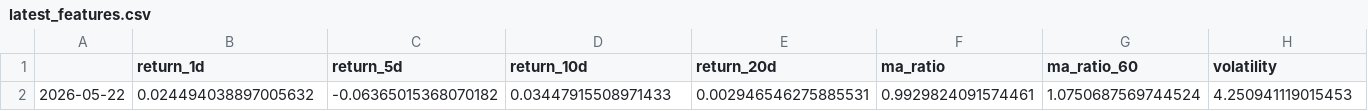
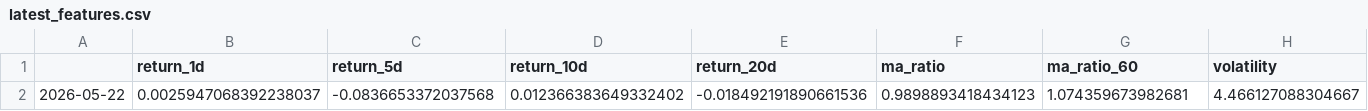
Before and after one commit to xu200612/oilsense, a CSV file: data/processed/latest_features.csv, drawn as a sheet; only a part is shown; the diff covers the shown part only; the diff names each change by its address in the sheet, - before the commit and + after, or states it on an @@ line.

```diff
--- a/data/processed/latest_features.csv
+++ b/data/processed/latest_features.csv
-B2 (return_1d): 0.024494038897005632
+B2 (return_1d): 0.0025947068392238037
-C2 (return_5d): -0.06365015368070182
+C2 (return_5d): -0.0836653372037568
-D2 (return_10d): 0.03447915508971433
+D2 (return_10d): 0.012366383649332402
-E2 (return_20d): 0.002946546275885531
+E2 (return_20d): -0.018492191890661536
-F2 (ma_ratio): 0.9929824091574461
+F2 (ma_ratio): 0.9898893418434123
-G2 (ma_ratio_60): 1.0750687569744524
+G2 (ma_ratio_60): 1.074359673982681
-H2 (volatility): 4.250941119015453
+H2 (volatility): 4.466127088304667
```
Also changed, not shown: 6 edited cells elsewhere in this file, data/processed/daily_sentiment.csv, data/processed/feature_matrix.csv, 8 other files.
